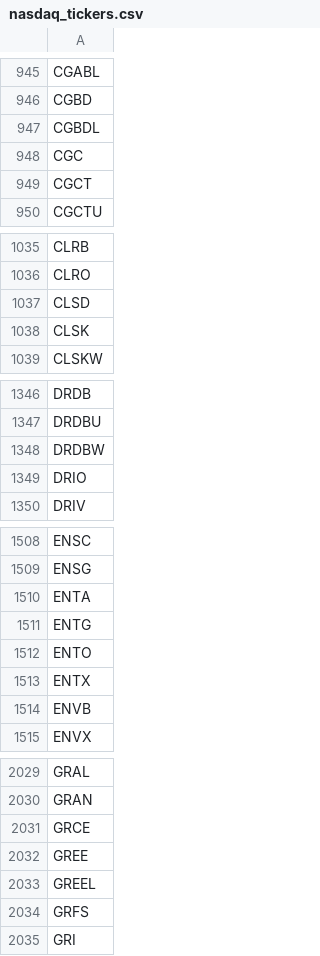
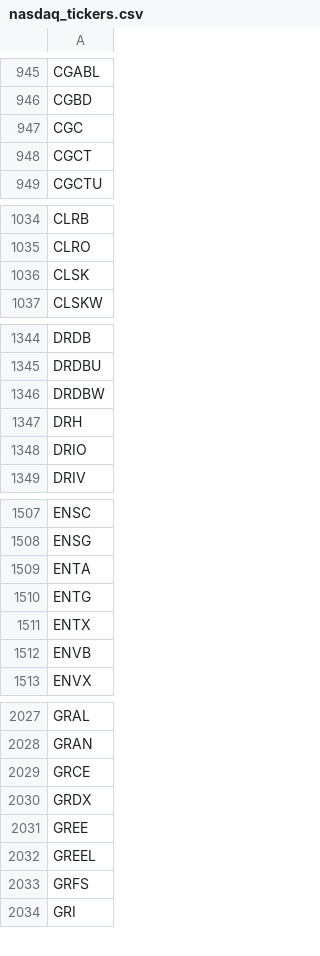
Before and after one commit to cmmds1982/nasdaq-tickers-fetcher, a CSV file: nasdaq_tickers.csv, drawn as a sheet; only a part is shown, gaps mark what is left out; the diff covers the shown part only.

```diff
--- a/nasdaq_tickers.csv
+++ b/nasdaq_tickers.csv
@@ -946,3 +946,2 @@ CGABL
 CGBD
-CGBDL
 CGC
@@ -1036,3 +1035,2 @@ CLRB
 CLRO
-CLSD
 CLSK
@@ -1348,2 +1346,3 @@ DRDBU
 DRDBW
+DRH
 DRIO
@@ -1511,3 +1510,2 @@ ENTA
 ENTG
-ENTO
 ENTX
@@ -2031,2 +2029,3 @@ GRAN
 GRCE
+GRDX
 GREE
```
Also changed, not shown: 1 removed row and 1 edited cell elsewhere in this file.
